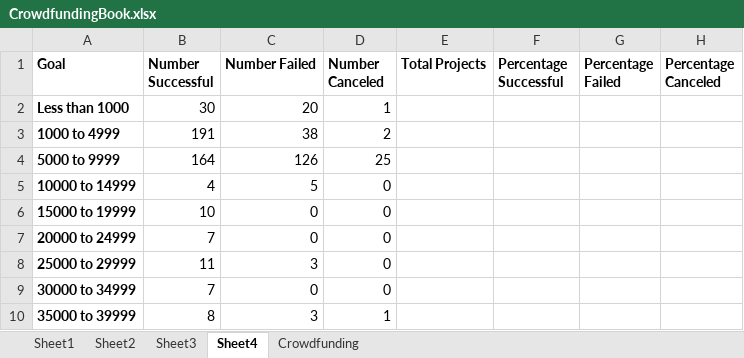
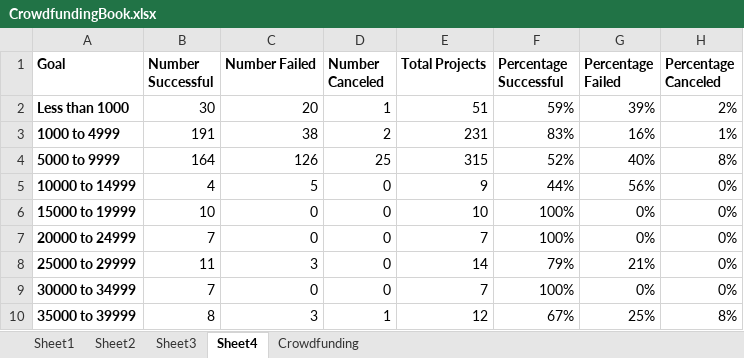
Before and after one commit to MarkOlsonMN/Homework1, an Excel workbook: Starter_Code/CrowdfundingBook.xlsx, sheet Sheet4, drawn as a sheet; only a part is shown; values as stored, in another font and other column widths than the file's, no borders; the diff covers the shown part only; the diff names each change by its address in the sheet, - before the commit and + after, or states it on an @@ line.

Commit message:
partial assignment save point - currently on page 4b of 5

```diff
--- a/Starter_Code/CrowdfundingBook.xlsx (sheet Sheet4)
+++ b/Starter_Code/CrowdfundingBook.xlsx (sheet Sheet4)
-E2 (Total Projects): (empty)
+E2 (Total Projects): 51
-F2 (Percentage Successful): (empty)
+F2 (Percentage Successful): 59%
-G2 (Percentage Failed): (empty)
+G2 (Percentage Failed): 39%
-H2 (Percentage Canceled): (empty)
+H2 (Percentage Canceled): 2%
-E3 (Total Projects): (empty)
+E3 (Total Projects): 231
-F3 (Percentage Successful): (empty)
+F3 (Percentage Successful): 83%
-G3 (Percentage Failed): (empty)
+G3 (Percentage Failed): 16%
-H3 (Percentage Canceled): (empty)
+H3 (Percentage Canceled): 1%
-E4 (Total Projects): (empty)
+E4 (Total Projects): 315
-F4 (Percentage Successful): (empty)
+F4 (Percentage Successful): 52%
-G4 (Percentage Failed): (empty)
+G4 (Percentage Failed): 40%
-H4 (Percentage Canceled): (empty)
+H4 (Percentage Canceled): 8%
-E5 (Total Projects): (empty)
+E5 (Total Projects): 9
-F5 (Percentage Successful): (empty)
+F5 (Percentage Successful): 44%
-G5 (Percentage Failed): (empty)
+G5 (Percentage Failed): 56%
-H5:H9 (Percentage Canceled): (empty)
+H5:H9 (Percentage Canceled): 0%
-E6 (Total Projects): (empty)
+E6 (Total Projects): 10
-F6:F7 (Percentage Successful): (empty)
+F6:F7 (Percentage Successful): 100%
-G6:G7 (Percentage Failed): (empty)
+G6:G7 (Percentage Failed): 0%
-E7 (Total Projects): (empty)
+E7 (Total Projects): 7
-E8 (Total Projects): (empty)
+E8 (Total Projects): 14
-F8 (Percentage Successful): (empty)
+F8 (Percentage Successful): 79%
-G8 (Percentage Failed): (empty)
+G8 (Percentage Failed): 21%
-E9 (Total Projects): (empty)
+E9 (Total Projects): 7
-F9 (Percentage Successful): (empty)
+F9 (Percentage Successful): 100%
-G9 (Percentage Failed): (empty)
+G9 (Percentage Failed): 0%
-E10 (Total Projects): (empty)
+E10 (Total Projects): 12
-F10 (Percentage Successful): (empty)
+F10 (Percentage Successful): 67%
-G10 (Percentage Failed): (empty)
+G10 (Percentage Failed): 25%
-H10 (Percentage Canceled): (empty)
+H10 (Percentage Canceled): 8%
```
Also changed, not shown: 2 added rows, 2 removed rows and 8 edited cells elsewhere in this sheet.
